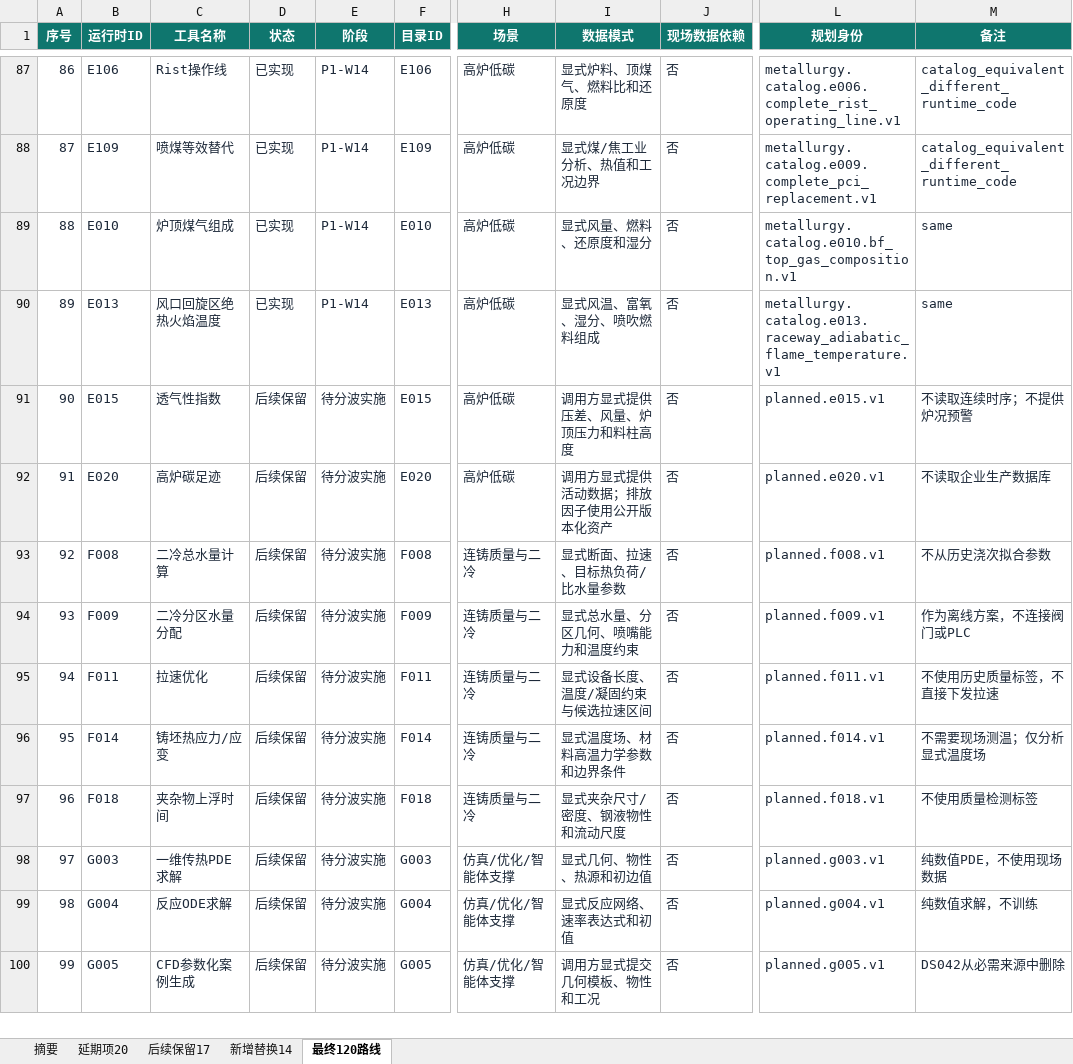
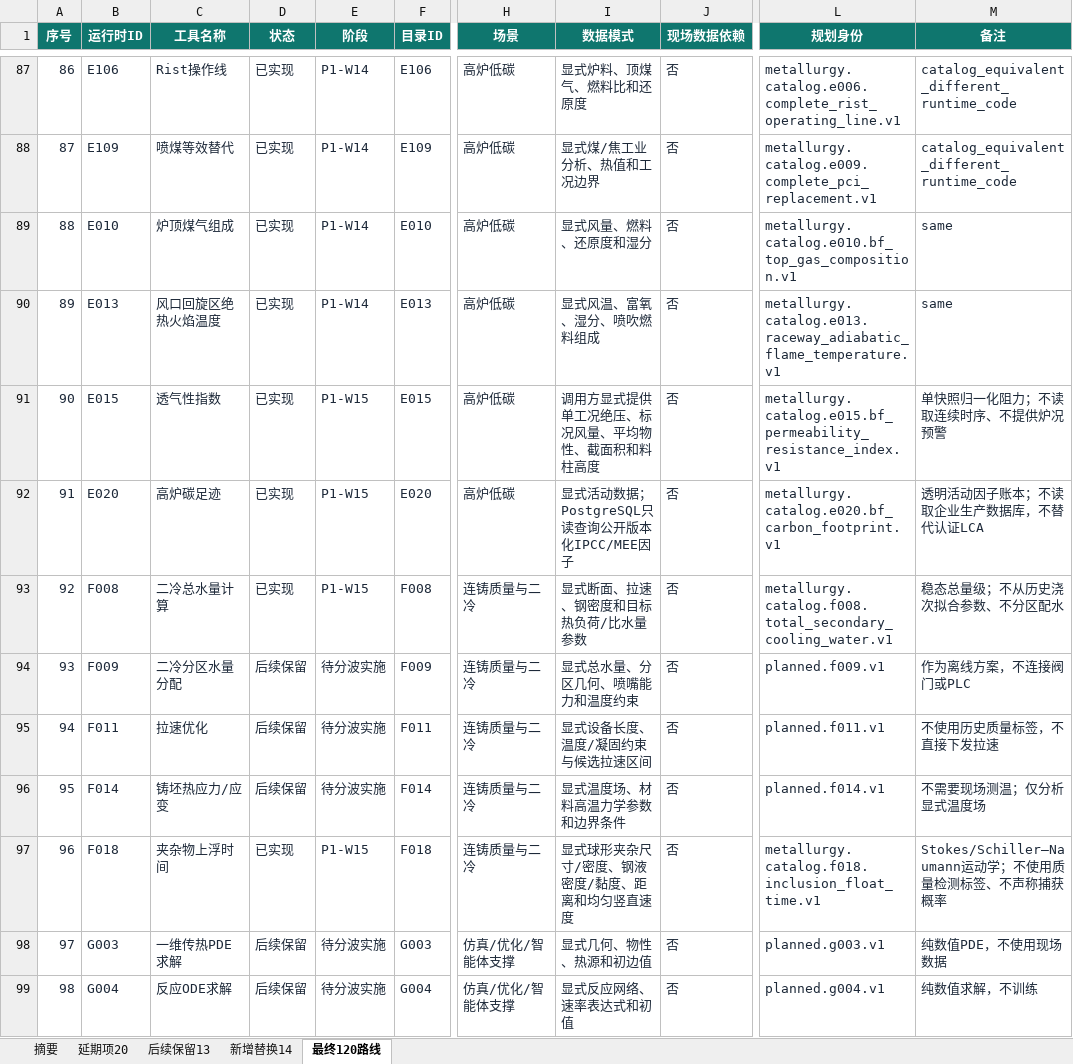
Before and after one commit to xiangyu-tian/metallurgy, an Excel workbook: outputs/ds042_independent_replacement_plan_20260901/无现场数据依赖_120工具替换清单.xlsx, sheet 最终120路线, drawn as a sheet; only a part is shown, gaps mark what is left out; the shorter side is filled out with more unchanged rows; values as stored, in another font and other column widths than the file's, no borders; conditional formats not drawn; the diff names each change by its address in the sheet, - before the commit and + after, or states it on an @@ line.

Commit message:
docs(tools): sync 120-tool catalog to 105 implemented

```diff
--- a/outputs/ds042_independent_replacement_plan_20260901/无现场数据依赖_120工具替换清单.xlsx (sheet 最终120路线)
+++ b/outputs/ds042_independent_replacement_plan_20260901/无现场数据依赖_120工具替换清单.xlsx (sheet 最终120路线)
-sheet tab: 后续保留17
+sheet tab: 后续保留13
-D91:D93 (状态): 后续保留
+D91:D93 (状态): 已实现
-E91:E93 (阶段): 待分波实施
+E91:E93 (阶段): P1-W15
-I91 (数据模式): 调用方显式提供压差、风量、炉顶压力和料柱高度
+I91 (数据模式): 调用方显式提供单工况绝压、标况风量、平均物性、截面积和料柱高度
-L91 (规划身份): planned.e015.v1
+L91 (规划身份): metallurgy.catalog.e015.bf_permeability_resistance_index.v1
-M91 (备注): 不读取连续时序；不提供炉况预警
+M91 (备注): 单快照归一化阻力；不读取连续时序、不提供炉况预警
-I92 (数据模式): 调用方显式提供活动数据；排放因子使用公开版本化资产
+I92 (数据模式): 显式活动数据；PostgreSQL只读查询公开版本化IPCC/MEE因子
-L92 (规划身份): planned.e020.v1
+L92 (规划身份): metallurgy.catalog.e020.bf_carbon_footprint.v1
-M92 (备注): 不读取企业生产数据库
+M92 (备注): 透明活动因子账本；不读取企业生产数据库，不替代认证LCA
-I93 (数据模式): 显式断面、拉速、目标热负荷/比水量参数
+I93 (数据模式): 显式断面、拉速、钢密度和目标热负荷/比水量参数
-L93 (规划身份): planned.f008.v1
+L93 (规划身份): metallurgy.catalog.f008.total_secondary_cooling_water.v1
-M93 (备注): 不从历史浇次拟合参数
+M93 (备注): 稳态总量级；不从历史浇次拟合参数、不分区配水
-D97 (状态): 后续保留
+D97 (状态): 已实现
-E97 (阶段): 待分波实施
+E97 (阶段): P1-W15
-I97 (数据模式): 显式夹杂尺寸/密度、钢液物性和流动尺度
+I97 (数据模式): 显式球形夹杂尺寸/密度、钢液密度/黏度、距离和均匀竖直速度
-L97 (规划身份): planned.f018.v1
+L97 (规划身份): metallurgy.catalog.f018.inclusion_float_time.v1
-M97 (备注): 不使用质量检测标签
+M97 (备注): Stokes/Schiller–Naumann运动学；不使用质量检测标签、不声称捕获概率
```
Also changed, not shown: sheet 后续保留13, sheet 摘要, 1 other file.
